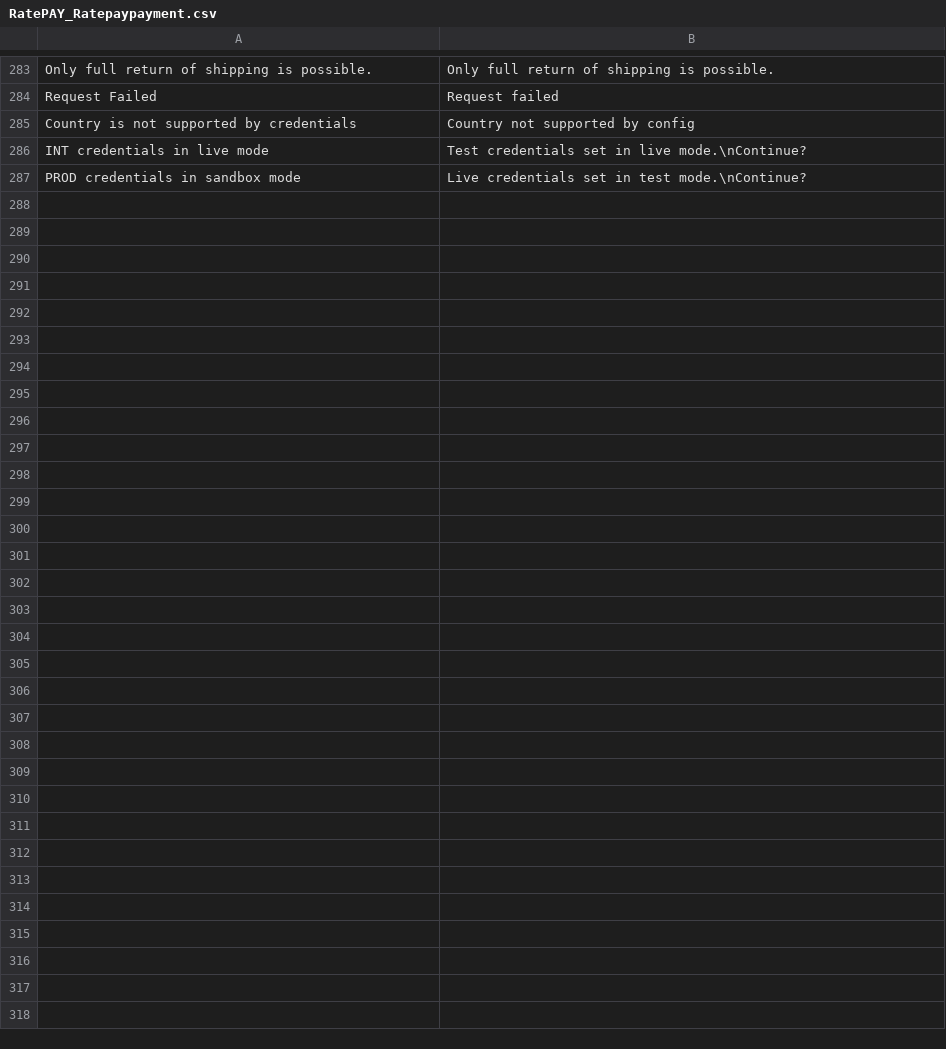
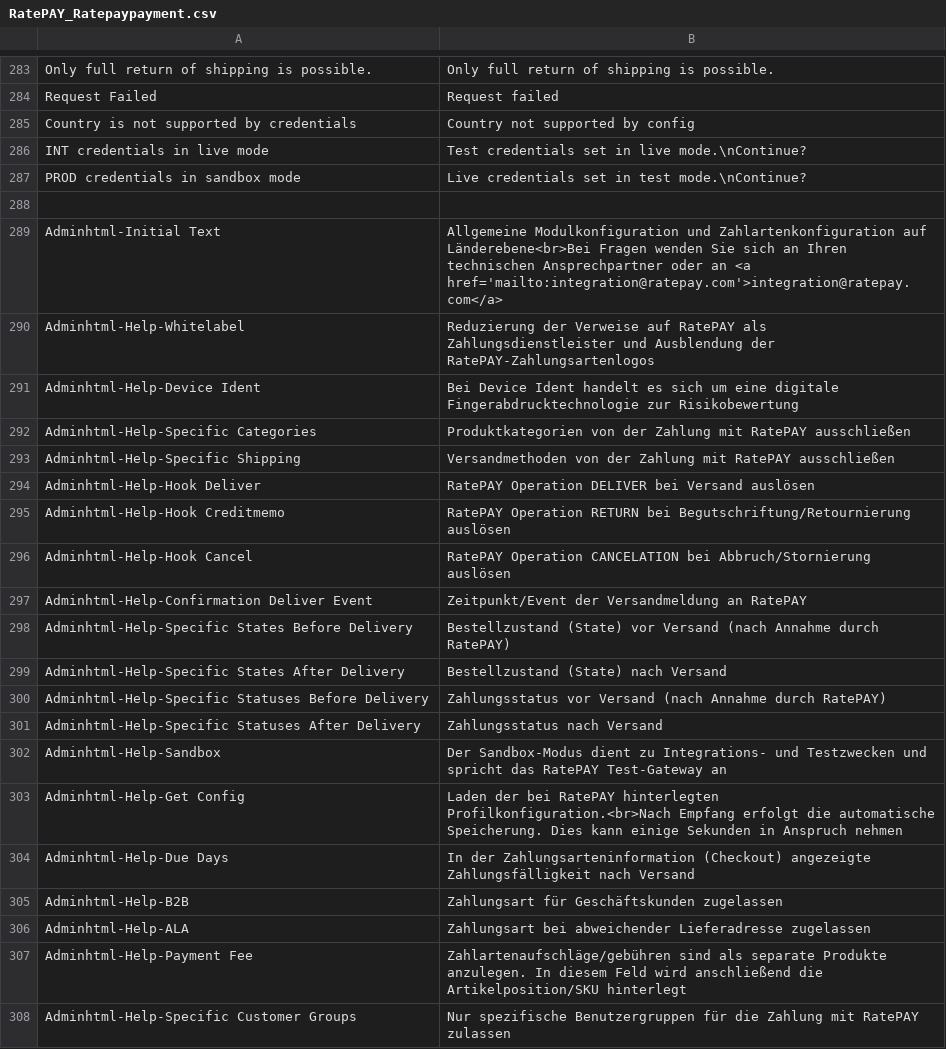
Before and after one commit to nschoen/magento-module, a CSV file: app/locale/en_US/RatePAY_Ratepaypayment.csv, drawn as a sheet; only a part is shown, gaps mark what is left out; the diff names each change by its address in the sheet, - before the commit and + after, or states it on an @@ line.

Commit message:
completed help texts

```diff
--- a/app/locale/en_US/RatePAY_Ratepaypayment.csv
+++ b/app/locale/en_US/RatePAY_Ratepaypayment.csv
+row 288: (empty)
+row 289: Adminhtml-Initial Text | Allgemeine Modulkonfiguration und Zahlartenkonfiguration auf Länderebene<br>Bei Fragen wenden Sie sich an Ihren technischen Ansprechpartner oder an <a href='mailto:integration@ratepay.com'>integration@ratepay.com</a>
+row 290: Adminhtml-Help-Whitelabel | Reduzierung der Verweise auf RatePAY als Zahlungsdienstleister und Ausblendung der RatePAY-Zahlungsartenlogos
+row 291: Adminhtml-Help-Device Ident | Bei Device Ident handelt es sich um eine digitale Fingerabdrucktechnologie zur Risikobewertung
+row 292: Adminhtml-Help-Specific Categories | Produktkategorien von der Zahlung mit RatePAY ausschließen
+row 293: Adminhtml-Help-Specific Shipping | Versandmethoden von der Zahlung mit RatePAY ausschließen
+row 294: Adminhtml-Help-Hook Deliver | RatePAY Operation DELIVER bei Versand auslösen
+row 295: Adminhtml-Help-Hook Creditmemo | RatePAY Operation RETURN bei Begutschriftung/Retournierung auslösen
+row 296: Adminhtml-Help-Hook Cancel | RatePAY Operation CANCELATION bei Abbruch/Stornierung auslösen
+row 297: Adminhtml-Help-Confirmation Deliver Event | Zeitpunkt/Event der Versandmeldung an RatePAY
+row 298: Adminhtml-Help-Specific States Before Delivery | Bestellzustand (State) vor Versand (nach Annahme durch RatePAY)
+row 299: Adminhtml-Help-Specific States After Delivery | Bestellzustand (State) nach Versand
+row 300: Adminhtml-Help-Specific Statuses Before Delivery | Zahlungsstatus vor Versand (nach Annahme durch RatePAY)
+row 301: Adminhtml-Help-Specific Statuses After Delivery | Zahlungsstatus nach Versand
+row 302: Adminhtml-Help-Sandbox | Der Sandbox-Modus dient zu Integrations- und Testzwecken und spricht das RatePAY Test-Gateway an
+row 303: Adminhtml-Help-Get Config | Laden der bei RatePAY hinterlegten Profilkonfiguration.<br>Nach Empfang erfolgt die automatische Speicherung. Dies kann einige Sekunden in Anspruch nehmen
+row 304: Adminhtml-Help-Due Days | In der Zahlungsarteninformation (Checkout) angezeigte Zahlungsfälligkeit nach Versand
+row 305: Adminhtml-Help-B2B | Zahlungsart für Geschäftskunden zugelassen
+row 306: Adminhtml-Help-ALA | Zahlungsart bei abweichender Lieferadresse zugelassen
+row 307: Adminhtml-Help-Payment Fee | Zahlartenaufschläge/gebühren sind als separate Produkte anzulegen. In diesem Feld wird anschließend die Artikelposition/SKU hinterlegt
+row 308: Adminhtml-Help-Specific Customer Groups | Nur spezifische Benutzergruppen für die Zahlung mit RatePAY zulassen
```
Also changed, not shown: app/locale/de_DE/RatePAY_Ratepaypayment.csv, 6 other files.
